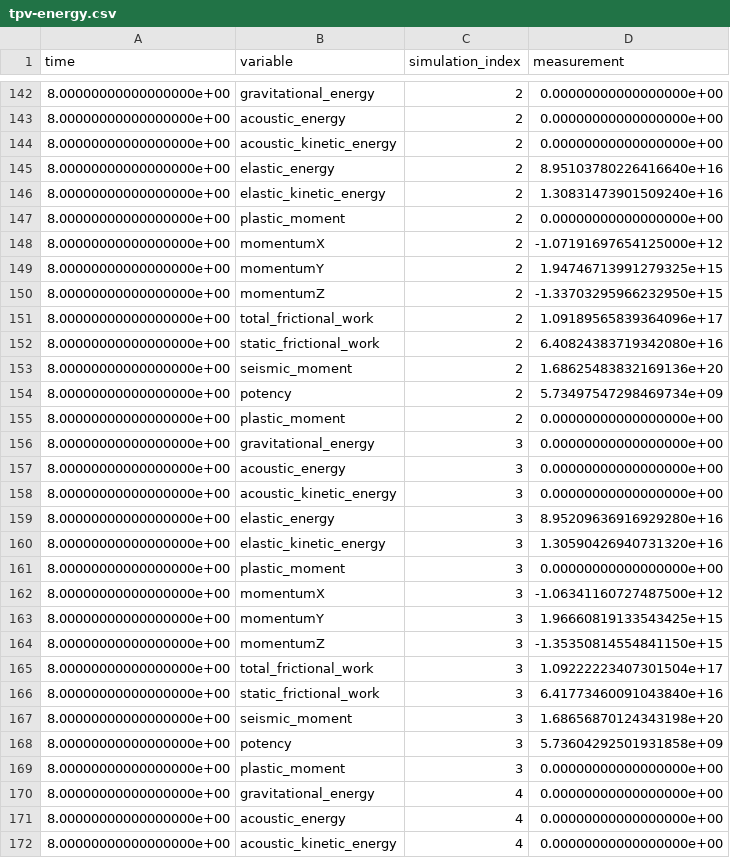
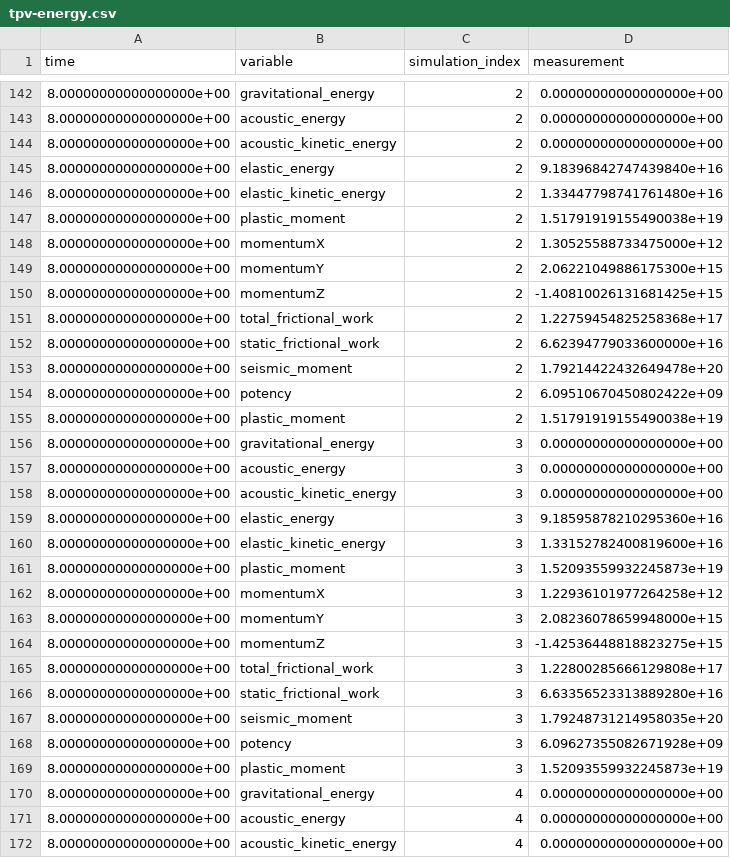
Before and after one commit to SeisSol/precomputed-seissol, a CSV file: tpv13-fused/precomputed/single/tpv-energy.csv, drawn as a sheet; only a part is shown, gaps mark what is left out; the diff covers the shown part only.

```diff
--- a/tpv13-fused/precomputed/single/tpv-energy.csv
+++ b/tpv13-fused/precomputed/single/tpv-energy.csv
@@ -144,13 +144,13 @@ time,variable,simulation_index,measurement
 8.00000000000000000e+00,acoustic_kinetic_energy,2,0.00000000000000000e+00
-8.00000000000000000e+00,elastic_energy,2,8.95103780226416640e+16
-8.00000000000000000e+00,elastic_kinetic_energy,2,1.30831473901509240e+16
-8.00000000000000000e+00,plastic_moment,2,0.00000000000000000e+00
-8.00000000000000000e+00,momentumX,2,-1.07191697654125000e+12
-8.00000000000000000e+00,momentumY,2,1.94746713991279325e+15
-8.00000000000000000e+00,momentumZ,2,-1.33703295966232950e+15
-8.00000000000000000e+00,total_frictional_work,2,1.09189565839364096e+17
-8.00000000000000000e+00,static_frictional_work,2,6.40824383719342080e+16
-8.00000000000000000e+00,seismic_moment,2,1.68625483832169136e+20
-8.00000000000000000e+00,potency,2,5.73497547298469734e+09
-8.00000000000000000e+00,plastic_moment,2,0.00000000000000000e+00
+8.00000000000000000e+00,elastic_energy,2,9.18396842747439840e+16
+8.00000000000000000e+00,elastic_kinetic_energy,2,1.33447798741761480e+16
+8.00000000000000000e+00,plastic_moment,2,1.51791919155490038e+19
+8.00000000000000000e+00,momentumX,2,1.30525588733475000e+12
+8.00000000000000000e+00,momentumY,2,2.06221049886175300e+15
+8.00000000000000000e+00,momentumZ,2,-1.40810026131681425e+15
+8.00000000000000000e+00,total_frictional_work,2,1.22759454825258368e+17
+8.00000000000000000e+00,static_frictional_work,2,6.62394779033600000e+16
+8.00000000000000000e+00,seismic_moment,2,1.79214422432649478e+20
+8.00000000000000000e+00,potency,2,6.09510670450802422e+09
+8.00000000000000000e+00,plastic_moment,2,1.51791919155490038e+19
 8.00000000000000000e+00,gravitational_energy,3,0.00000000000000000e+00
@@ -158,13 +158,13 @@ time,variable,simulation_index,measurement
 8.00000000000000000e+00,acoustic_kinetic_energy,3,0.00000000000000000e+00
-8.00000000000000000e+00,elastic_energy,3,8.95209636916929280e+16
-8.00000000000000000e+00,elastic_kinetic_energy,3,1.30590426940731320e+16
-8.00000000000000000e+00,plastic_moment,3,0.00000000000000000e+00
-8.00000000000000000e+00,momentumX,3,-1.06341160727487500e+12
-8.00000000000000000e+00,momentumY,3,1.96660819133543425e+15
-8.00000000000000000e+00,momentumZ,3,-1.35350814554841150e+15
-8.00000000000000000e+00,total_frictional_work,3,1.09222223407301504e+17
-8.00000000000000000e+00,static_frictional_work,3,6.41773460091043840e+16
-8.00000000000000000e+00,seismic_moment,3,1.68656870124343198e+20
-8.00000000000000000e+00,potency,3,5.73604292501931858e+09
-8.00000000000000000e+00,plastic_moment,3,0.00000000000000000e+00
+8.00000000000000000e+00,elastic_energy,3,9.18595878210295360e+16
+8.00000000000000000e+00,elastic_kinetic_energy,3,1.33152782400819600e+16
+8.00000000000000000e+00,plastic_moment,3,1.52093559932245873e+19
+8.00000000000000000e+00,momentumX,3,1.22936101977264258e+12
+8.00000000000000000e+00,momentumY,3,2.08236078659948000e+15
+8.00000000000000000e+00,momentumZ,3,-1.42536448818823275e+15
+8.00000000000000000e+00,total_frictional_work,3,1.22800285666129808e+17
+8.00000000000000000e+00,static_frictional_work,3,6.63356523313889280e+16
+8.00000000000000000e+00,seismic_moment,3,1.79248731214958035e+20
+8.00000000000000000e+00,potency,3,6.09627355082671928e+09
+8.00000000000000000e+00,plastic_moment,3,1.52093559932245873e+19
 8.00000000000000000e+00,gravitational_energy,4,0.00000000000000000e+00
```
Also changed, not shown: 66 edited cells elsewhere in this file, tpv13-fused/precomputed/double/tpv-energy.csv, 50 other files.
